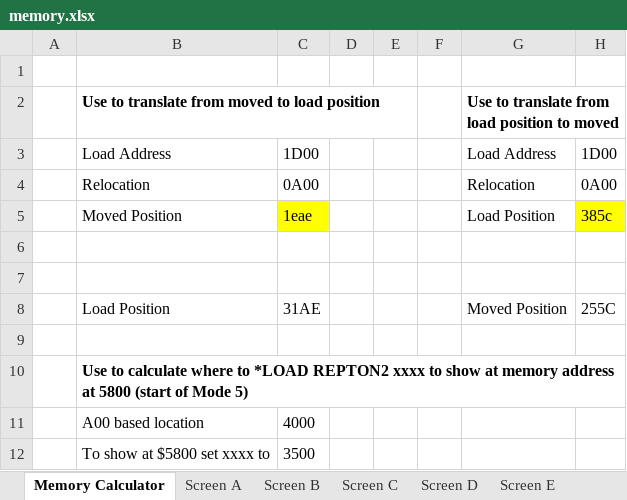
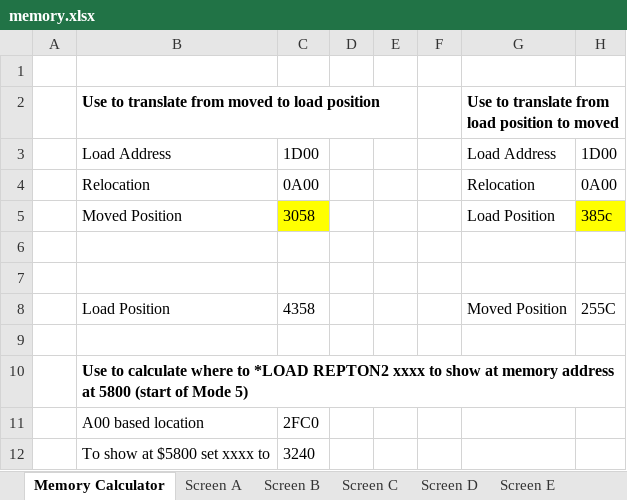
Before and after one commit to ajgbarnes/bbc-micro-repton, an Excel workbook: memory.xlsx, sheet Memory Calculator, drawn as a sheet; values as stored, in another font and other column widths than the file's, no borders; the diff names each change by its address in the sheet, - before the commit and + after, or states it on an @@ line.

```diff
--- a/memory.xlsx (sheet Memory Calculator)
+++ b/memory.xlsx (sheet Memory Calculator)
-C5: 1eae
+C5: 3058
-C8: 31AE
+C8: 4358
-C11: 4000
+C11: 2FC0
-C12: 3500
+C12: 3240
```
Also changed, not shown: sheet Screen A, 4 other files.
